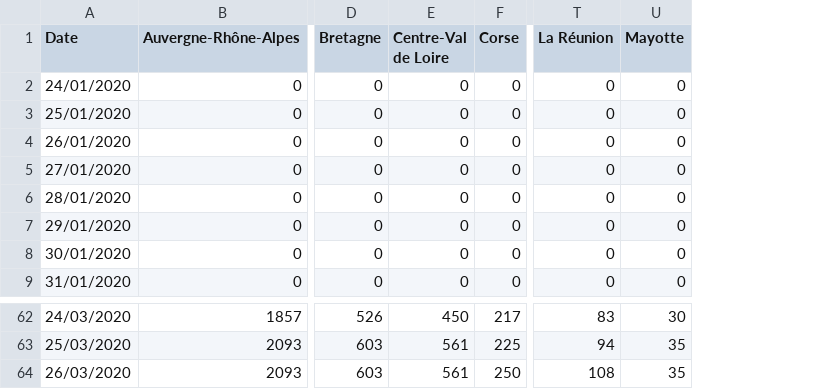
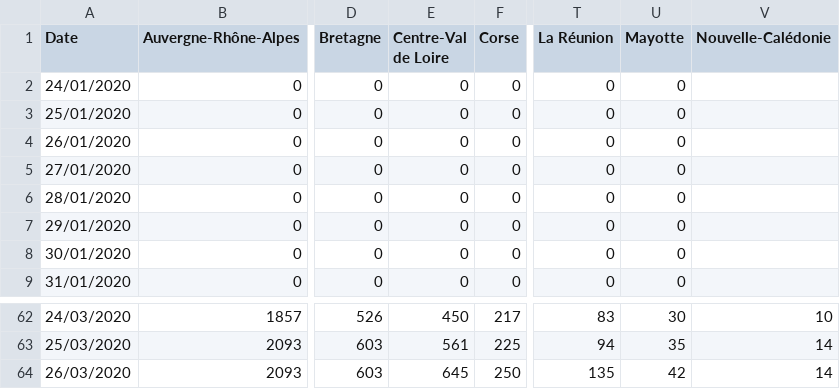
Before and after one commit to cedricguadalupe/FRANCE-COVID-19, a CSV file: france_coronavirus_time_series-confirmed.csv, drawn as a sheet; only a part is shown, gaps mark what is left out; the diff names each change by its address in the sheet, - before the commit and + after, or states it on an @@ line.

```diff
--- a/france_coronavirus_time_series-confirmed.csv
+++ b/france_coronavirus_time_series-confirmed.csv
+column V (Nouvelle-Calédonie), rows 62-64: 10 | 14 | 14
-E64 (Centre-Val de Loire): 561
+E64 (Centre-Val de Loire): 645
-T64 (La Réunion): 108
+T64 (La Réunion): 135
-U64 (Mayotte): 35
+U64 (Mayotte): 42
```
Also changed, not shown: france_coronavirus_time_series-deaths.csv, france_coronavirus_time_series-recovered.csv.
